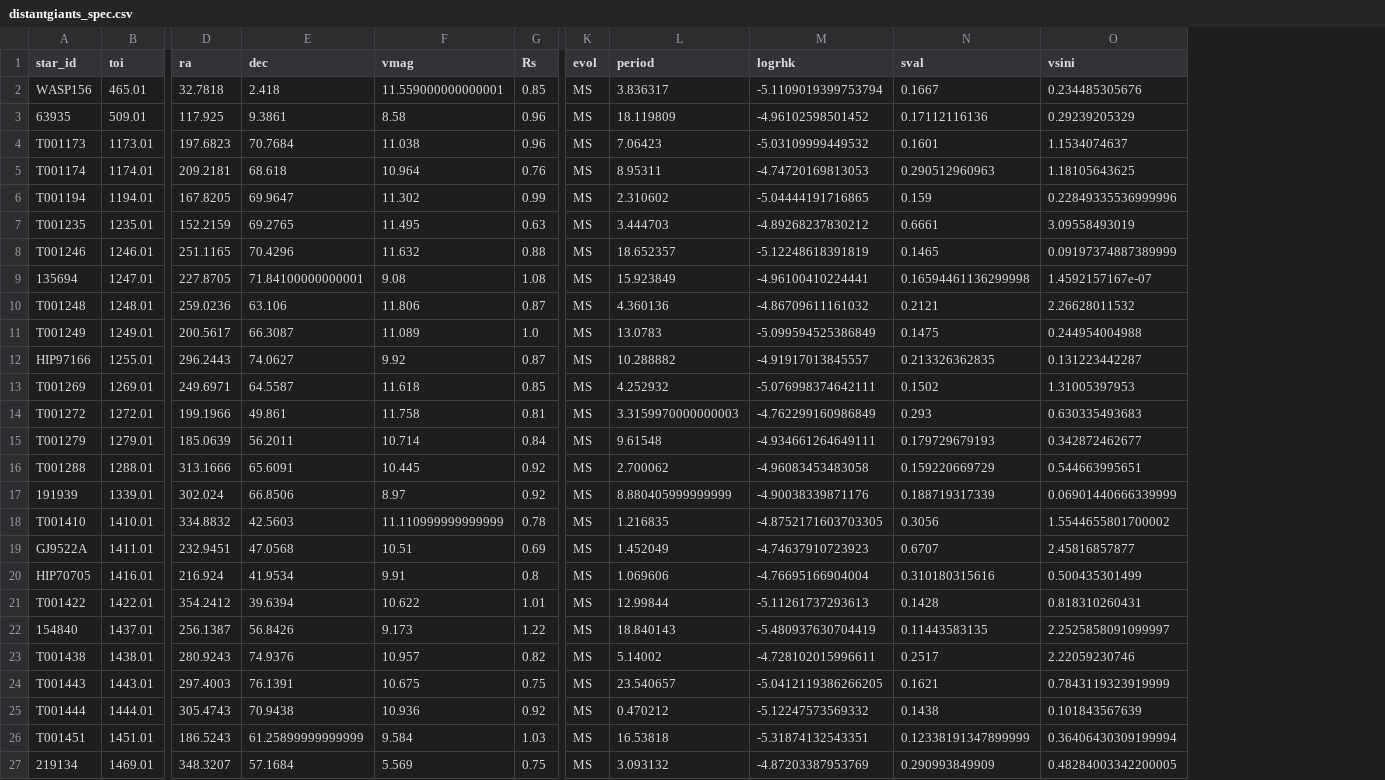
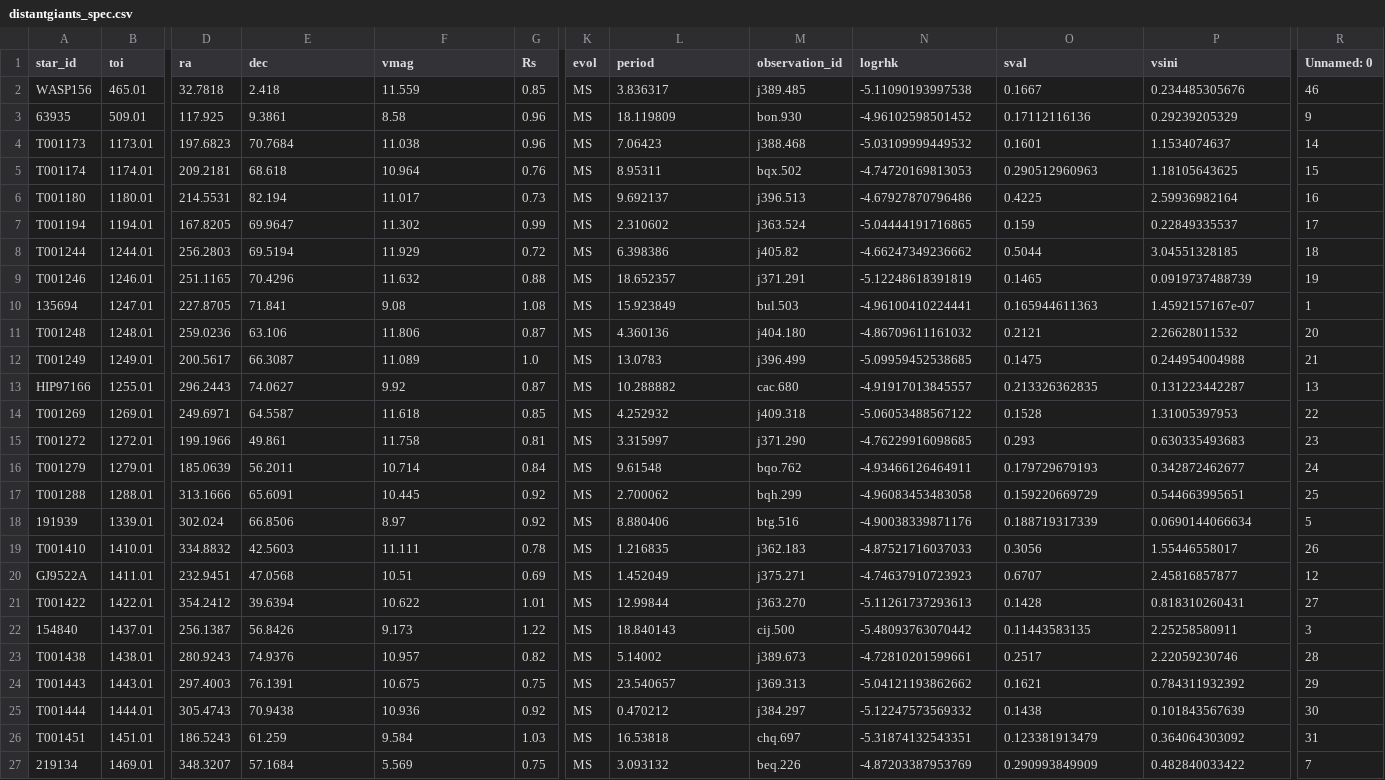
Before and after one commit to California-Planet-Search/distantgiants, a CSV file: csv/distantgiants_spec.csv, drawn as a sheet; only a part is shown, gaps mark what is left out; removed rows and columns are numbered as before the commit, all else as after; rows hold the shown columns only; the diff covers the shown part only; the diff names each change by its address in the sheet, - before the commit and + after, or states it on an @@ line.

```diff
--- a/csv/distantgiants_spec.csv
+++ b/csv/distantgiants_spec.csv
+column M (observation_id), rows 2-5: j389.485 | bon.930 | j388.468 | bqx.502; row 7: j363.524; rows 9-27: j371.291 | bul.503 | j404.180 | j396.499 | cac.680 | j409.318 | j371.290 | bqo.762 | bqh.299 | btg.516 | j362.183 | j375.271 | j363.270 | cij.500 | j389.673 | j369.313 | j384.297 | chq.697 | beq.226
+column R (Unnamed: 0), rows 2-5: 46 | 9 | 14 | 15; row 7: 17; rows 9-27: 19 | 1 | 20 | 21 | 13 | 22 | 23 | 24 | 25 | 5 | 26 | 12 | 27 | 3 | 28 | 29 | 30 | 31 | 7
-F2 (vmag): 11.559000000000001
+F2 (vmag): 11.559
-N2 (logrhk): -5.1109019399753794
+N2 (logrhk): -5.11090193997538
+row 6: T001180 | 1180.01 | 214.5531 | 82.194 | 11.017 | 0.73 | MS | 9.692137 | j396.513 | -4.67927870796486 | 0.4225 | 2.59936982164 | 16
-P7 (vsini): 0.22849335536999996
+P7 (vsini): 0.22849335537
-row 7: T001235 | 1235.01 | 152.2159 | 69.2765 | 11.495 | 0.63 | MS | 3.444703 | -4.89268237830212 | 0.6661 | 3.09558493019
+row 8: T001244 | 1244.01 | 256.2803 | 69.5194 | 11.929 | 0.72 | MS | 6.398386 | j405.82 | -4.66247349236662 | 0.5044 | 3.04551328185 | 18
-P9 (vsini): 0.09197374887389999
+P9 (vsini): 0.0919737488739
-E10 (dec): 71.84100000000001
+E10 (dec): 71.841
-O10 (sval): 0.16594461136299998
+O10 (sval): 0.165944611363
-N12 (logrhk): -5.099594525386849
+N12 (logrhk): -5.09959452538685
-N14 (logrhk): -5.076998374642111
+N14 (logrhk): -5.06053488567122
-O14 (sval): 0.1502
+O14 (sval): 0.1528
-L15 (period): 3.3159970000000003
+L15 (period): 3.315997
-N15 (logrhk): -4.762299160986849
+N15 (logrhk): -4.76229916098685
-N16 (logrhk): -4.934661264649111
+N16 (logrhk): -4.93466126464911
-L18 (period): 8.880405999999999
+L18 (period): 8.880406
-P18 (vsini): 0.06901440666339999
+P18 (vsini): 0.0690144066634
-F19 (vmag): 11.110999999999999
+F19 (vmag): 11.111
-N19 (logrhk): -4.8752171603703305
+N19 (logrhk): -4.87521716037033
-P19 (vsini): 1.5544655801700002
+P19 (vsini): 1.55446558017
-row 20: HIP70705 | 1416.01 | 216.924 | 41.9534 | 9.91 | 0.8 | MS | 1.069606 | -4.76695166904004 | 0.310180315616 | 0.500435301499
-N22 (logrhk): -5.480937630704419
+N22 (logrhk): -5.48093763070442
-P22 (vsini): 2.2525858091099997
+P22 (vsini): 2.25258580911
-N23 (logrhk): -4.728102015996611
+N23 (logrhk): -4.72810201599661
-N24 (logrhk): -5.0412119386266205
+N24 (logrhk): -5.04121193862662
-P24 (vsini): 0.7843119323919999
+P24 (vsini): 0.784311932392
-E26 (dec): 61.25899999999999
+E26 (dec): 61.259
-O26 (sval): 0.12338191347899999
+O26 (sval): 0.123381913479
-P26 (vsini): 0.36406430309199994
+P26 (vsini): 0.364064303092
-P27 (vsini): 0.48284003342200005
+P27 (vsini): 0.482840033422
```
Also changed, not shown: 1 added row, 1 removed row and 16 edited cells elsewhere in this file, csv/distantgiants.csv, csv/overview_df.csv, 10 other files.
